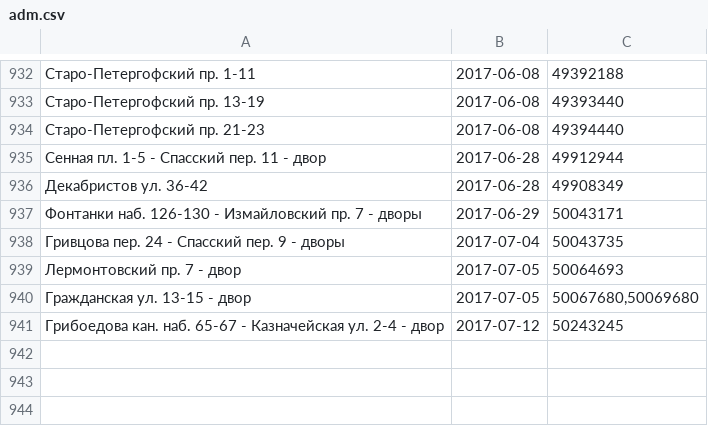
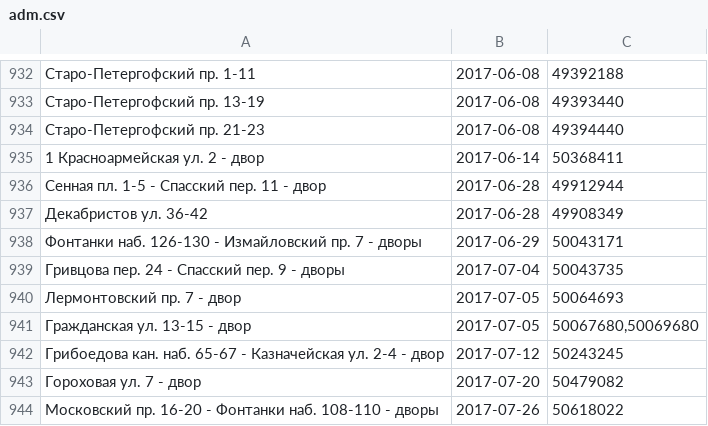
Before and after one commit to AntonKhorev/oplofk, a CSV file: adm.csv, drawn as a sheet; only a part is shown, gaps mark what is left out; the diff names each change by its address in the sheet, - before the commit and + after, or states it on an @@ line.

```diff
--- a/adm.csv
+++ b/adm.csv
+row 935: 1 Красноармейская ул. 2 - двор | 2017-06-14 | 50368411
+row 943: Гороховая ул. 7 - двор | 2017-07-20 | 50479082
+row 944: Московский пр. 16-20 - Фонтанки наб. 108-110 - дворы | 2017-07-26 | 50618022
```
Also changed, not shown: cen.csv, 4 other files.
